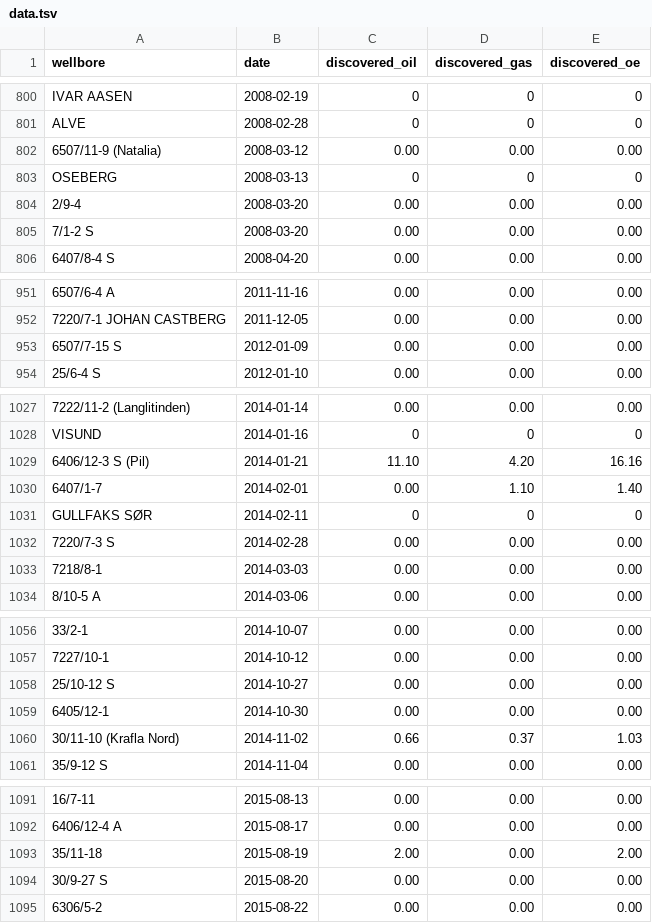
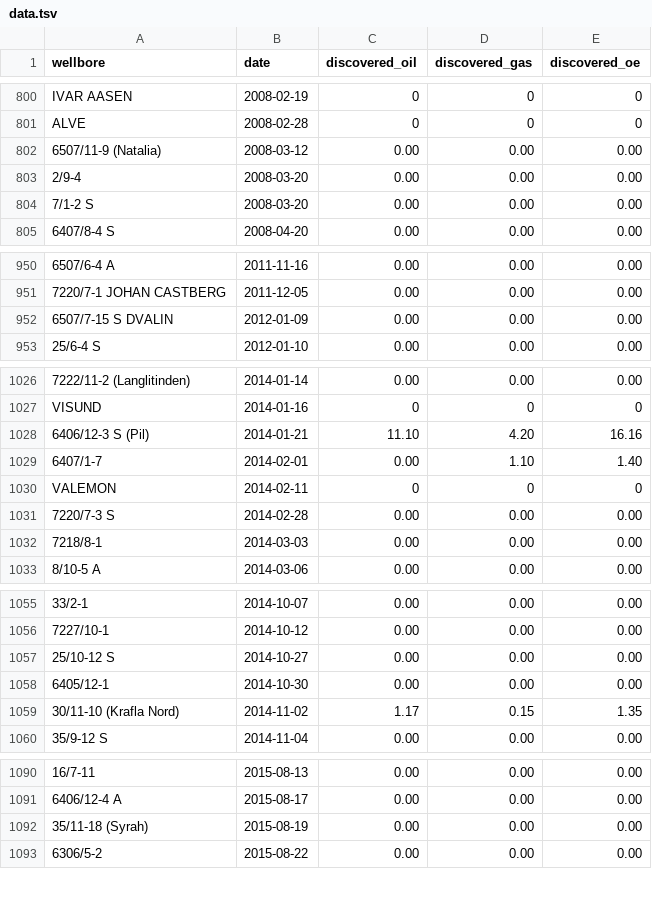
Before and after one commit to ivarref/ncs-wells, a TSV file: data/data.tsv, drawn as a sheet; only a part is shown, gaps mark what is left out; removed rows and columns are numbered as before the commit, all else as after; the diff covers the shown part only; the diff names each change by its address in the sheet, - before the commit and + after, or states it on an @@ line.

```diff
--- a/data/data.tsv
+++ b/data/data.tsv
-row 803: OSEBERG | 2008-03-13 | 0 | 0 | 0
-A952 (wellbore): 6507/7-15 S
+A952 (wellbore): 6507/7-15 S DVALIN
-A1030 (wellbore): GULLFAKS SØR
+A1030 (wellbore): VALEMON
-C1059 (discovered_oil): 0.66
+C1059 (discovered_oil): 1.17
-D1059 (discovered_gas): 0.37
+D1059 (discovered_gas): 0.15
-E1059 (discovered_oe): 1.03
+E1059 (discovered_oe): 1.35
-row 1093: 35/11-18 | 2015-08-19 | 2.00 | 0.00 | 2.00
-A1092 (wellbore): 30/9-27 S
+A1092 (wellbore): 35/11-18 (Syrah)
-B1092 (date): 2015-08-20
+B1092 (date): 2015-08-19
```
Also changed, not shown: 23 added rows, 6 removed rows and 8 edited cells elsewhere in this file, 1 other file.
